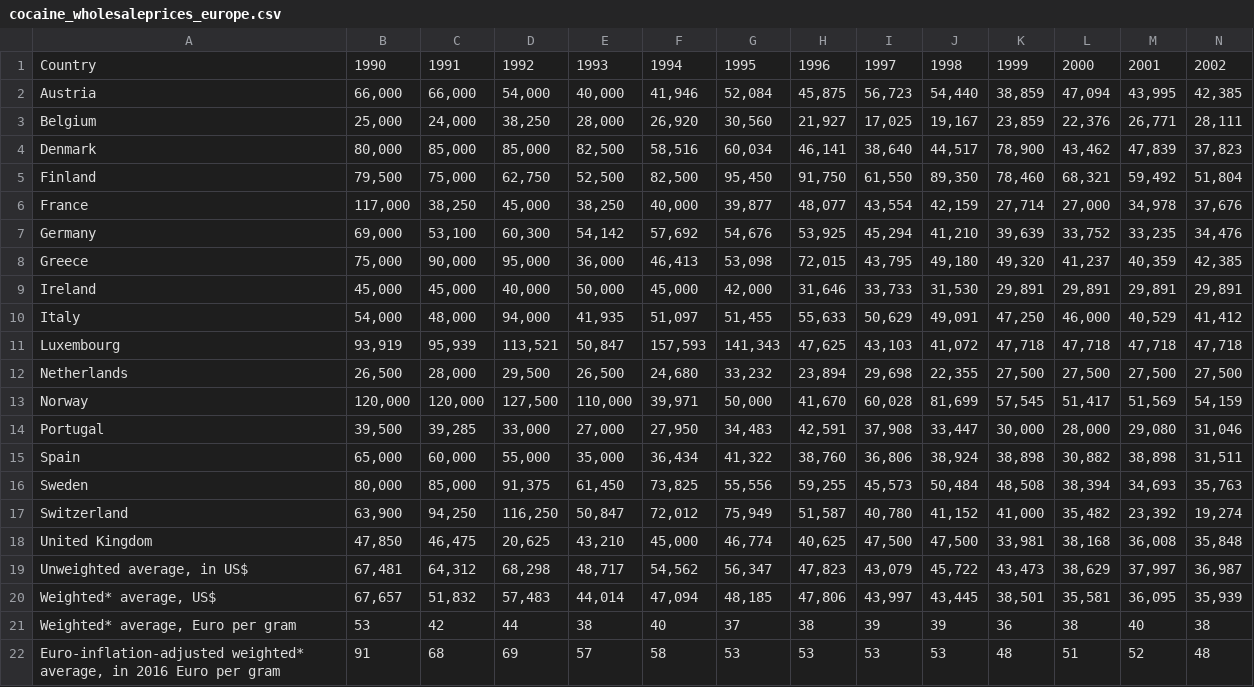
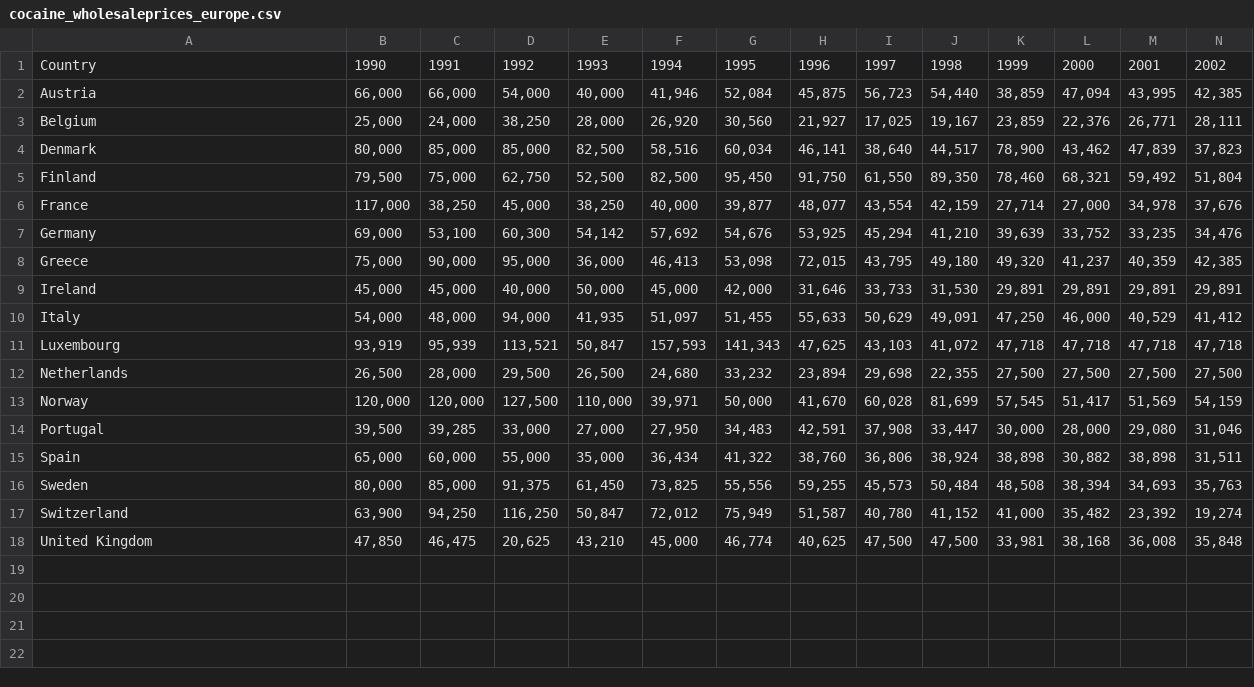
Before and after one commit to kim66003/dataprocessing, a CSV file: homework/week_6/data/cocaine_wholesaleprices_europe.csv, drawn as a sheet; only a part is shown; rows hold the shown columns only; the diff names each change by its address in the sheet, - before the commit and + after, or states it on an @@ line.

```diff
--- a/homework/week_6/data/cocaine_wholesaleprices_europe.csv
+++ b/homework/week_6/data/cocaine_wholesaleprices_europe.csv
-row 19: Unweighted average, in US$ | 67,481 | 64,312 | 68,298 | 48,717 | 54,562 | 56,347 | 47,823 | 43,079 | 45,722 | 43,473 | 38,629 | 37,997 | 36,987
-row 20: Weighted* average, US$ | 67,657 | 51,832 | 57,483 | 44,014 | 47,094 | 48,185 | 47,806 | 43,997 | 43,445 | 38,501 | 35,581 | 36,095 | 35,939
-row 21: Weighted* average, Euro per gram | 53 | 42 | 44 | 38 | 40 | 37 | 38 | 39 | 39 | 36 | 38 | 40 | 38
-row 22: Euro-inflation-adjusted weighted* average, in 2016 Euro per gram | 91 | 68 | 69 | 57 | 58 | 53 | 53 | 53 | 53 | 48 | 51 | 52 | 48
```
Also changed, not shown: homework/week_6/data/cocaine_retailprices_europe.csv, homework/week_6/data/cocaine_wholesaleprices_us.csv, 30 other files.
